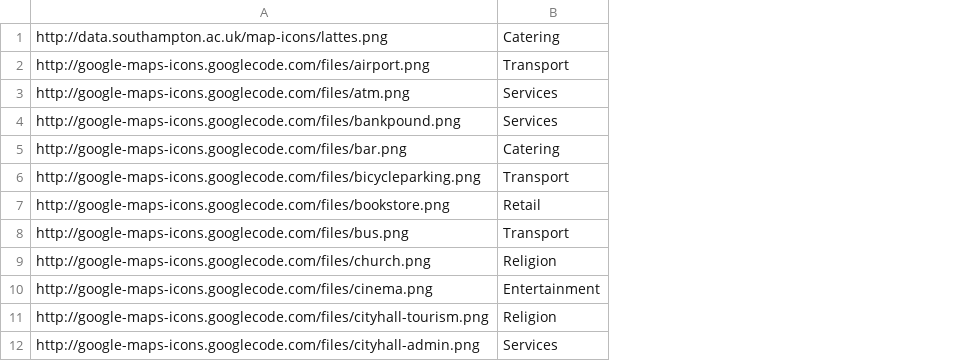
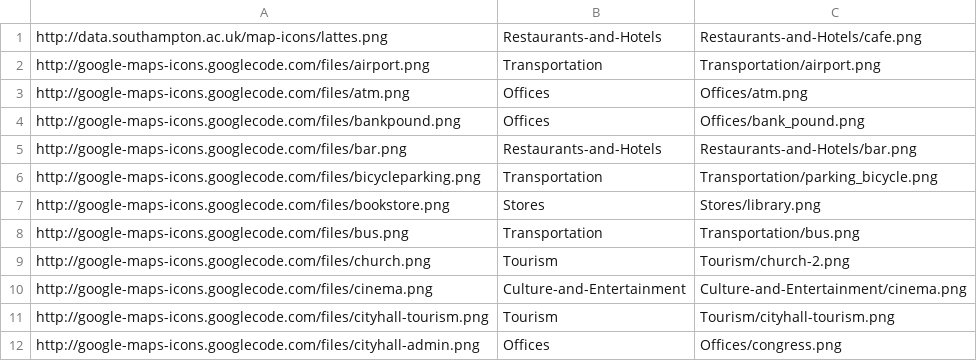
Before and after one commit to crwilliams/opendatamap, a CSV file: www/htdocs/catlist.csv, drawn as a sheet; only a part is shown; removed rows and columns are numbered as before the commit, all else as after; the diff names each change by its address in the sheet, - before the commit and + after, or states it on an @@ line.

```diff
--- a/www/htdocs/catlist.csv
+++ b/www/htdocs/catlist.csv
-column B, rows 1-12: Catering | Transport | Services | Services | Catering | Transport | Retail | Transport | Religion | Entertainment | Religion | Services
+column B, rows 1-12: Restaurants-and-Hotels | Transportation | Offices | Offices | Restaurants-and-Hotels | Transportation | Stores | Transportation | Tourism | Culture-and-Entertainment | Tourism | Offices
+column C, rows 1-12: Restaurants-and-Hotels/cafe.png | Transportation/airport.png | Offices/atm.png | Offices/bank_pound.png | Restaurants-and-Hotels/bar.png | Transportation/parking_bicycle.png | Stores/library.png | Transportation/bus.png | Tourism/church-2.png | Culture-and-Entertainment/cinema.png | Tourism/cityhall-tourism.png | Offices/congress.png
```
Also changed, not shown: 5 other files.
